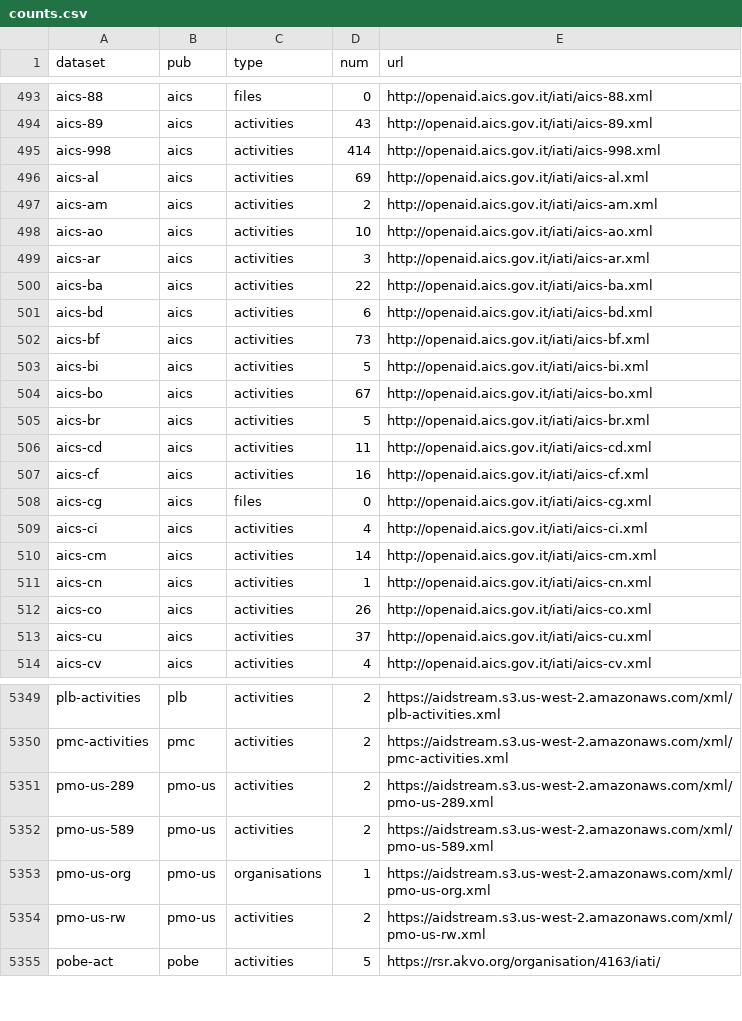
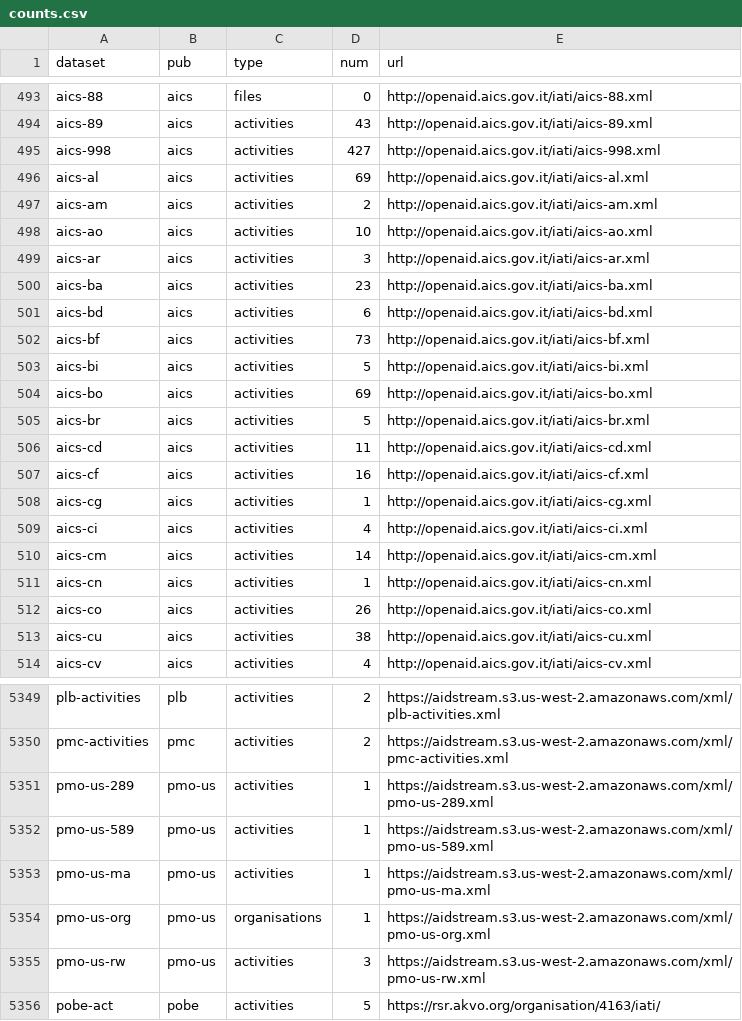
Before and after one commit to notshi/cleanerr, a CSV file: counts.csv, drawn as a sheet; only a part is shown, gaps mark what is left out; the diff covers the shown part only.

```diff
--- a/counts.csv
+++ b/counts.csv
@@ -494,3 +494,3 @@ aics-88,aics,files,0,"http://openaid.aics.gov.it/iati/aics-88.xml"
 aics-89,aics,activities,43,"http://openaid.aics.gov.it/iati/aics-89.xml"
-aics-998,aics,activities,414,"http://openaid.aics.gov.it/iati/aics-998.xml"
+aics-998,aics,activities,427,"http://openaid.aics.gov.it/iati/aics-998.xml"
 aics-al,aics,activities,69,"http://openaid.aics.gov.it/iati/aics-al.xml"
@@ -499,3 +499,3 @@ aics-ao,aics,activities,10,"http://openaid.aics.gov.it/iati/aics-ao.xml"
 aics-ar,aics,activities,3,"http://openaid.aics.gov.it/iati/aics-ar.xml"
-aics-ba,aics,activities,22,"http://openaid.aics.gov.it/iati/aics-ba.xml"
+aics-ba,aics,activities,23,"http://openaid.aics.gov.it/iati/aics-ba.xml"
 aics-bd,aics,activities,6,"http://openaid.aics.gov.it/iati/aics-bd.xml"
@@ -503,3 +503,3 @@ aics-bf,aics,activities,73,"http://openaid.aics.gov.it/iati/aics-bf.xml"
 aics-bi,aics,activities,5,"http://openaid.aics.gov.it/iati/aics-bi.xml"
-aics-bo,aics,activities,67,"http://openaid.aics.gov.it/iati/aics-bo.xml"
+aics-bo,aics,activities,69,"http://openaid.aics.gov.it/iati/aics-bo.xml"
 aics-br,aics,activities,5,"http://openaid.aics.gov.it/iati/aics-br.xml"
@@ -507,3 +507,3 @@ aics-cd,aics,activities,11,"http://openaid.aics.gov.it/iati/aics-cd.xml"
 aics-cf,aics,activities,16,"http://openaid.aics.gov.it/iati/aics-cf.xml"
-aics-cg,aics,files,0,"http://openaid.aics.gov.it/iati/aics-cg.xml"
+aics-cg,aics,activities,1,"http://openaid.aics.gov.it/iati/aics-cg.xml"
 aics-ci,aics,activities,4,"http://openaid.aics.gov.it/iati/aics-ci.xml"
@@ -512,3 +512,3 @@ aics-cn,aics,activities,1,"http://openaid.aics.gov.it/iati/aics-cn.xml"
 aics-co,aics,activities,26,"http://openaid.aics.gov.it/iati/aics-co.xml"
-aics-cu,aics,activities,37,"http://openaid.aics.gov.it/iati/aics-cu.xml"
+aics-cu,aics,activities,38,"http://openaid.aics.gov.it/iati/aics-cu.xml"
 aics-cv,aics,activities,4,"http://openaid.aics.gov.it/iati/aics-cv.xml"
@@ -5350,6 +5350,7 @@ plb-activities,plb,activities,2,"https://aidstream.s3.us-west-2.amazonaws.com/xm
 pmc-activities,pmc,activities,2,"https://aidstream.s3.us-west-2.amazonaws.com/xml/pmc-activities.xml"
-pmo-us-289,pmo-us,activities,2,"https://aidstream.s3.us-west-2.amazonaws.com/xml/pmo-us-289.xml"
-pmo-us-589,pmo-us,activities,2,"https://aidstream.s3.us-west-2.amazonaws.com/xml/pmo-us-589.xml"
+pmo-us-289,pmo-us,activities,1,"https://aidstream.s3.us-west-2.amazonaws.com/xml/pmo-us-289.xml"
+pmo-us-589,pmo-us,activities,1,"https://aidstream.s3.us-west-2.amazonaws.com/xml/pmo-us-589.xml"
+pmo-us-ma,pmo-us,activities,1,"https://aidstream.s3.us-west-2.amazonaws.com/xml/pmo-us-ma.xml"
 pmo-us-org,pmo-us,organisations,1,"https://aidstream.s3.us-west-2.amazonaws.com/xml/pmo-us-org.xml"
-pmo-us-rw,pmo-us,activities,2,"https://aidstream.s3.us-west-2.amazonaws.com/xml/pmo-us-rw.xml"
+pmo-us-rw,pmo-us,activities,3,"https://aidstream.s3.us-west-2.amazonaws.com/xml/pmo-us-rw.xml"
 pobe-act,pobe,activities,5,"https://rsr.akvo.org/organisation/4163/iati/"
```
Also changed, not shown: 1 removed row and 27 edited cells elsewhere in this file, errors.csv, 3 other files.
